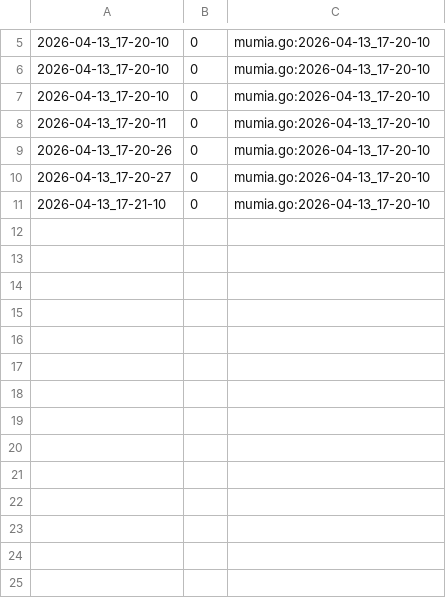
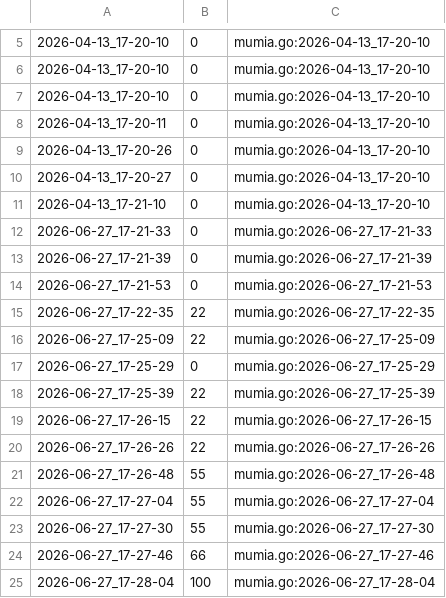
Before and after one commit to qxcode-course/fup-dd-playground-yLiLme, a CSV file: .tko/track/eval1@mumia/track.csv, drawn as a sheet; only a part is shown, gaps mark what is left out; the diff names each change by its address in the sheet, - before the commit and + after, or states it on an @@ line.

```diff
--- a/.tko/track/eval1@mumia/track.csv
+++ b/.tko/track/eval1@mumia/track.csv
+row 12: 2026-06-27_17-21-33 | 0 | mumia.go:2026-06-27_17-21-33
+row 13: 2026-06-27_17-21-39 | 0 | mumia.go:2026-06-27_17-21-39
+row 14: 2026-06-27_17-21-53 | 0 | mumia.go:2026-06-27_17-21-53
+row 15: 2026-06-27_17-22-35 | 22 | mumia.go:2026-06-27_17-22-35
+row 16: 2026-06-27_17-25-09 | 22 | mumia.go:2026-06-27_17-25-09
+row 17: 2026-06-27_17-25-29 | 0 | mumia.go:2026-06-27_17-25-29
+row 18: 2026-06-27_17-25-39 | 22 | mumia.go:2026-06-27_17-25-39
+row 19: 2026-06-27_17-26-15 | 22 | mumia.go:2026-06-27_17-26-15
+row 20: 2026-06-27_17-26-26 | 22 | mumia.go:2026-06-27_17-26-26
+row 21: 2026-06-27_17-26-48 | 55 | mumia.go:2026-06-27_17-26-48
+row 22: 2026-06-27_17-27-04 | 55 | mumia.go:2026-06-27_17-27-04
+row 23: 2026-06-27_17-27-30 | 55 | mumia.go:2026-06-27_17-27-30
+row 24: 2026-06-27_17-27-46 | 66 | mumia.go:2026-06-27_17-27-46
+row 25: 2026-06-27_17-28-04 | 100 | mumia.go:2026-06-27_17-28-04
```
Also changed, not shown: .tko/track/eval1@monica/track.csv, .tko/track/eval1@pares/track.csv, 8 other files.
